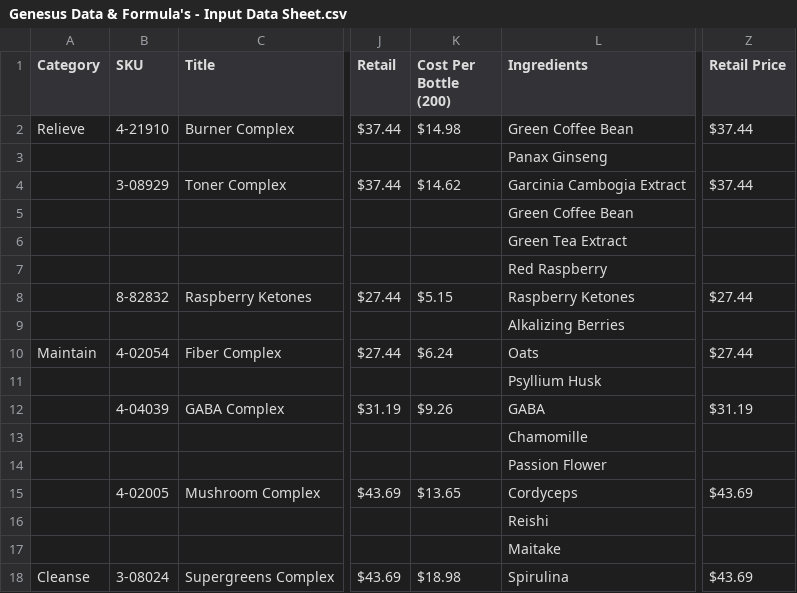
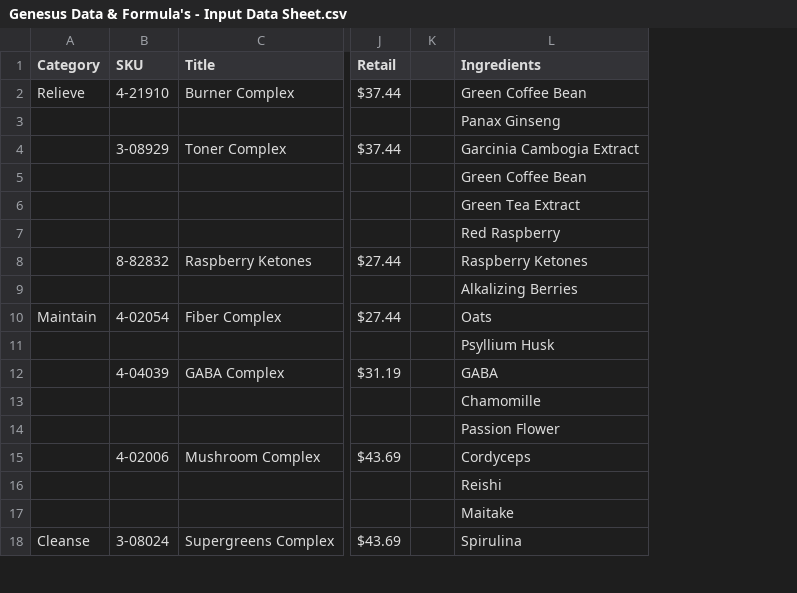
Before and after one commit to amatthi/Genesus, a CSV file: storage/csv/Genesus Data & Formula's - Input Data Sheet.csv, drawn as a sheet; only a part is shown, gaps mark what is left out; removed rows and columns are numbered as before the commit, all else as after; the diff names each change by its address in the sheet, - before the commit and + after, or states it on an @@ line.

Commit message:
mushroom sku change

```diff
--- a/storage/csv/Genesus Data & Formula's - Input Data Sheet.csv
+++ b/storage/csv/Genesus Data & Formula's - Input Data Sheet.csv
-column K (Cost Per Bottle (200)), rows 2-18: $14.98 |  | $14.62 |  |  |  | $5.15 |  | $6.24 |  | $9.26 |  |  | $13.65 |  |  | $18.98
+column K, empty
-column Z (Retail Price), rows 2-18: $37.44 |  | $37.44 |  |  |  | $27.44 |  | $27.44 |  | $31.19 |  |  | $43.69 |  |  | $43.69
-B15 (SKU): 4-02005
+B15 (SKU): 4-02006
```
